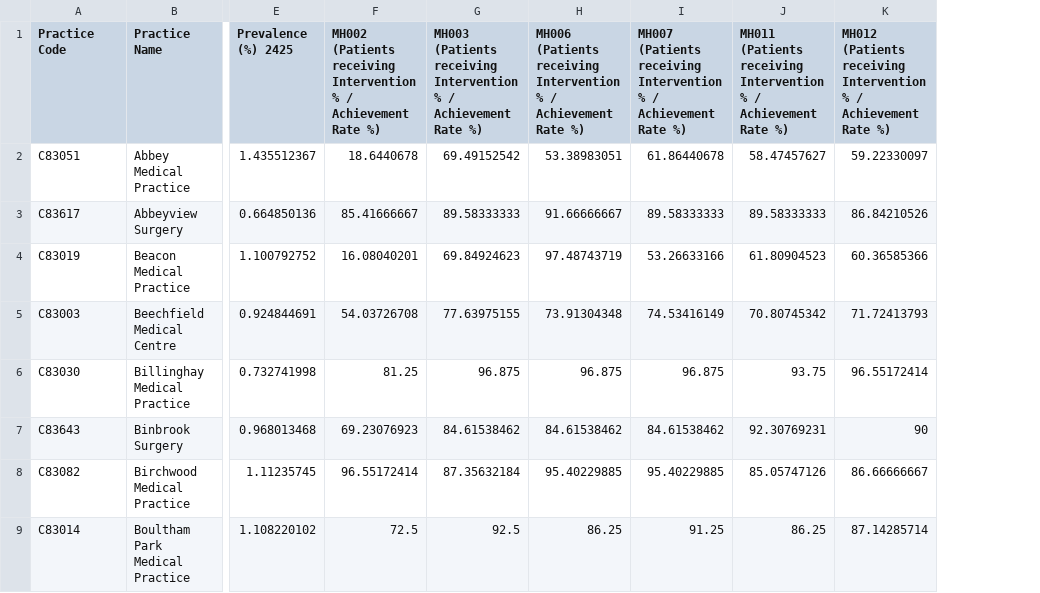
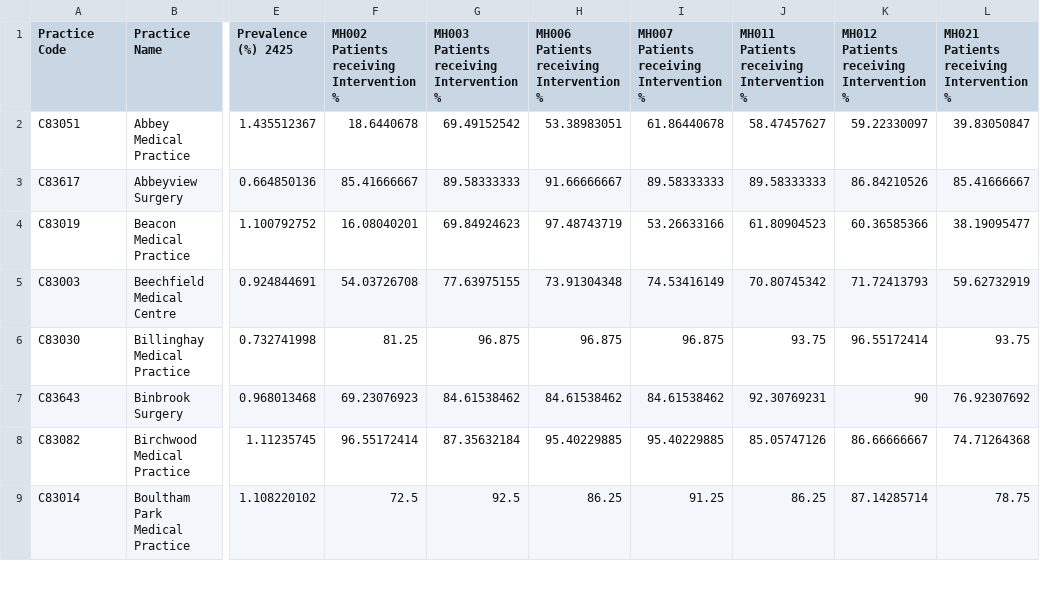
Before and after one commit to jondave/LUMHR_test, a CSV file: datasets/quality_outcomes_framework/qof_mental_health_2425_lincolnshire.csv, drawn as a sheet; only a part is shown, gaps mark what is left out; the diff names each change by its address in the sheet, - before the commit and + after, or states it on an @@ line.

```diff
--- a/datasets/quality_outcomes_framework/qof_mental_health_2425_lincolnshire.csv
+++ b/datasets/quality_outcomes_framework/qof_mental_health_2425_lincolnshire.csv
+column L, rows 1-9: MH021 Patients receiving Intervention % | 39.83050847 | 85.41666667 | 38.19095477 | 59.62732919 | 93.75 | 76.92307692 | 74.71264368 | 78.75
-F1: MH002 (Patients receiving Intervention % / Achievement Rate %)
+F1: MH002 Patients receiving Intervention %
-G1: MH003 (Patients receiving Intervention % / Achievement Rate %)
+G1: MH003 Patients receiving Intervention %
-H1: MH006 (Patients receiving Intervention % / Achievement Rate %)
+H1: MH006 Patients receiving Intervention %
-I1: MH007 (Patients receiving Intervention % / Achievement Rate %)
+I1: MH007 Patients receiving Intervention %
-J1: MH011 (Patients receiving Intervention % / Achievement Rate %)
+J1: MH011 Patients receiving Intervention %
-K1: MH012 (Patients receiving Intervention % / Achievement Rate %)
+K1: MH012 Patients receiving Intervention %
```
Also changed, not shown: datasets/gp_locations/Lincolnshire_ICB_GPs.csv, datasets/quality_outcomes_framework/qof_depression_2425_lincolnshire.csv, 29 other files.
